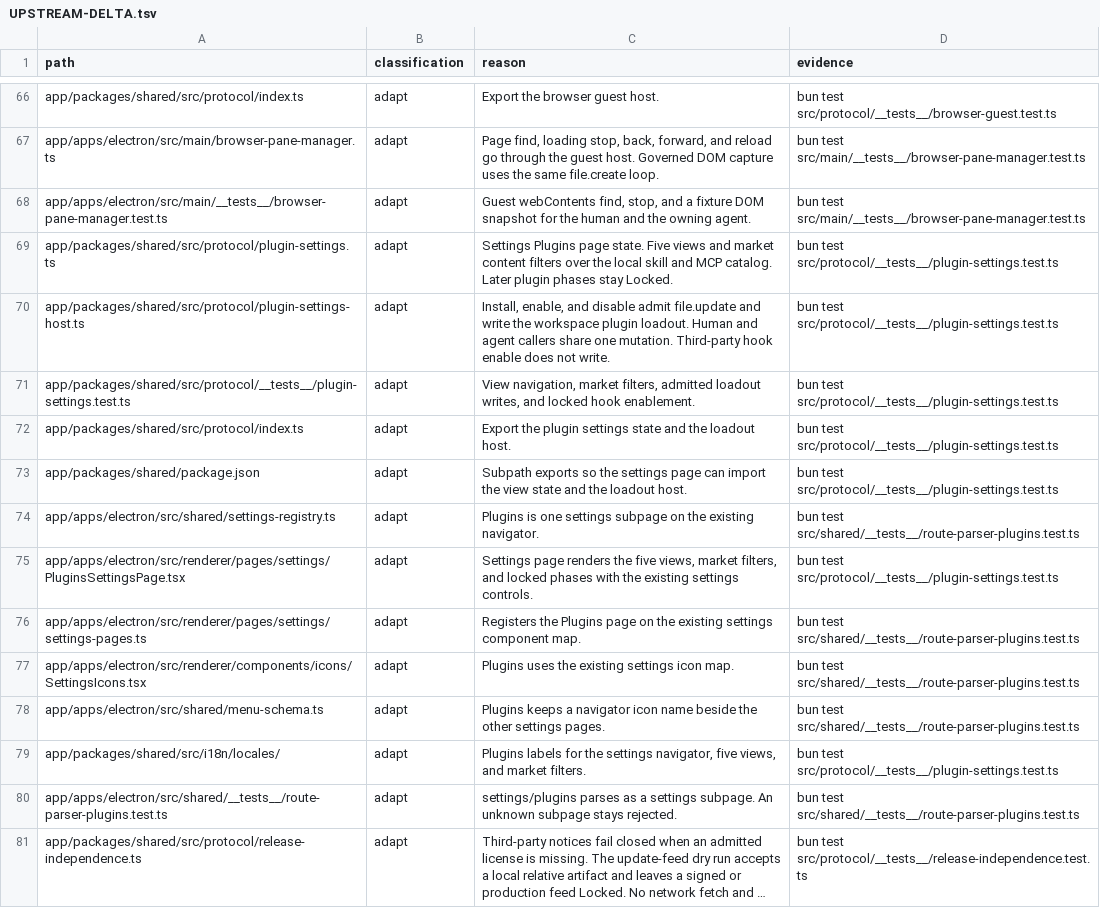
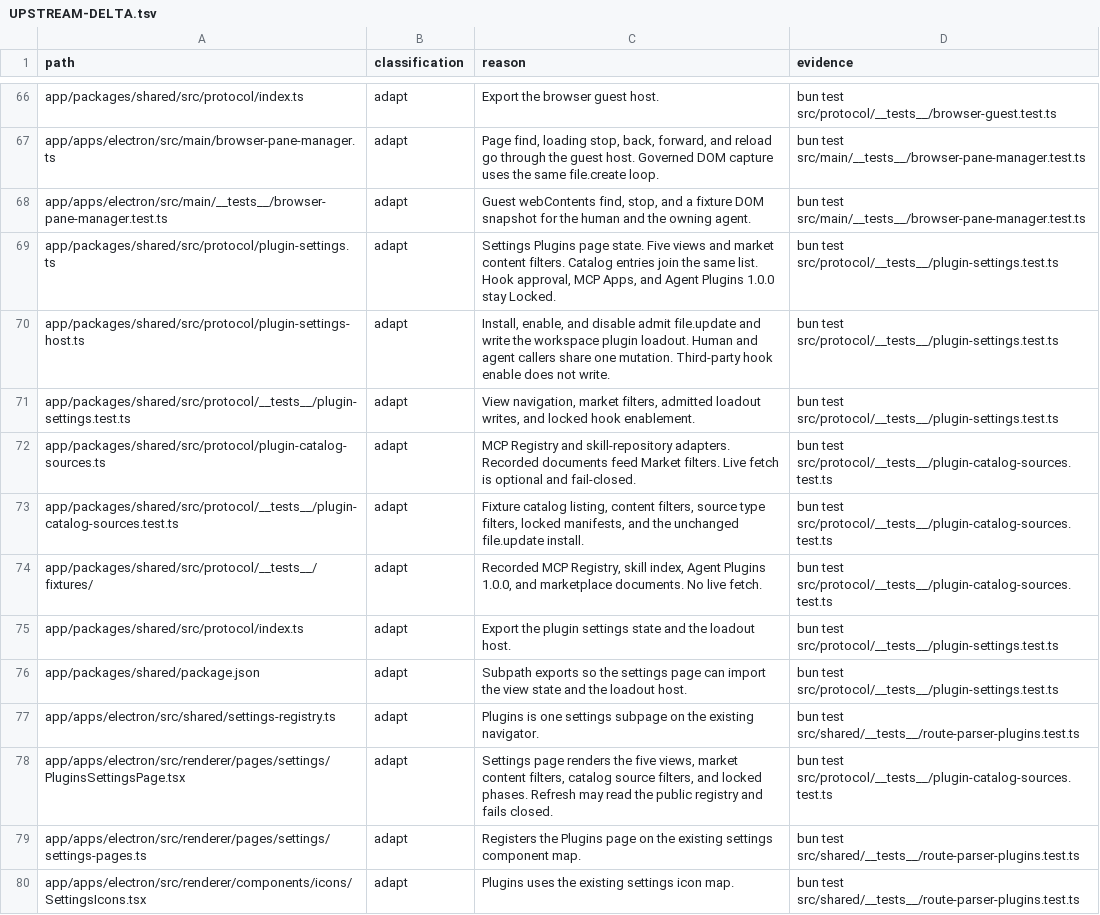
Before and after one commit to XCH27/tiangong-project, a TSV file: docs/UPSTREAM-DELTA.tsv, drawn as a sheet; only a part is shown, gaps mark what is left out; the shorter side is filled out with more unchanged rows; long unchanged cells end in ….

```diff
--- a/docs/UPSTREAM-DELTA.tsv
+++ b/docs/UPSTREAM-DELTA.tsv
@@ -68,5 +68,8 @@ app/apps/electron/src/main/browser-pane-manager.ts	adapt	Page find, loading stop
 app/apps/electron/src/main/__tests__/browser-pane-manager.test.ts	adapt	Guest webContents find, stop, and a fixture DOM snapshot for the human and the owning agent.	bun test src/main/__tests__/browser-pane-manager.test.ts
-app/packages/shared/src/protocol/plugin-settings.ts	adapt	Settings Plugins page state. Five views and market content filters over the local skill and MCP catalog. Later plugin phases stay Locked.	bun test src/protocol/__tests__/plugin-settings.test.ts
+app/packages/shared/src/protocol/plugin-settings.ts	adapt	Settings Plugins page state. Five views and market content filters. Catalog entries join the same list. Hook approval, MCP Apps, and Agent Plugins 1.0.0 stay Locked.	bun test src/protocol/__tests__/plugin-settings.test.ts
 app/packages/shared/src/protocol/plugin-settings-host.ts	adapt	Install, enable, and disable admit file.update and write the workspace plugin loadout. Human and agent callers share one mutation. Third-party hook enable does not write.	bun test src/protocol/__tests__/plugin-settings.test.ts
 app/packages/shared/src/protocol/__tests__/plugin-settings.test.ts	adapt	View navigation, market filters, admitted loadout writes, and locked hook enablement.	bun test src/protocol/__tests__/plugin-settings.test.ts
+app/packages/shared/src/protocol/plugin-catalog-sources.ts	adapt	MCP Registry and skill-repository adapters. Recorded documents feed Market filters. Live fetch is optional and fail-closed.	bun test src/protocol/__tests__/plugin-catalog-sources.test.ts
+app/packages/shared/src/protocol/__tests__/plugin-catalog-sources.test.ts	adapt	Fixture catalog listing, content filters, source type filters, locked manifests, and the unchanged file.update install.	bun test src/protocol/__tests__/plugin-catalog-sources.test.ts
+app/packages/shared/src/protocol/__tests__/fixtures/	adapt	Recorded MCP Registry, skill index, Agent Plugins 1.0.0, and marketplace documents. No live fetch.	bun test src/protocol/__tests__/plugin-catalog-sources.test.ts
 app/packages/shared/src/protocol/index.ts	adapt	Export the plugin settings state and the loadout host.	bun test src/protocol/__tests__/plugin-settings.test.ts
@@ -74,3 +77,3 @@ app/packages/shared/package.json	adapt	Subpath exports so the settings page can
 app/apps/electron/src/shared/settings-registry.ts	adapt	Plugins is one settings subpage on the existing navigator.	bun test src/shared/__tests__/route-parser-plugins.test.ts
-app/apps/electron/src/renderer/pages/settings/PluginsSettingsPage.tsx	adapt	Settings page renders the five views, market filters, and locked phases with the existing settings controls.	bun test src/protocol/__tests__/plugin-settings.test.ts
+app/apps/electron/src/renderer/pages/settings/PluginsSettingsPage.tsx	adapt	Settings page renders the five views, market content filters, catalog source filters, and locked phases. Refresh may read the public registry and fails closed.	bun test src/protocol/__tests__/plugin-catalog-sources.test.ts
 app/apps/electron/src/renderer/pages/settings/settings-pages.ts	adapt	Registers the Plugins page on the existing settings component map.	bun test src/shared/__tests__/route-parser-plugins.test.ts
```
Also changed, not shown: 22 other files.
